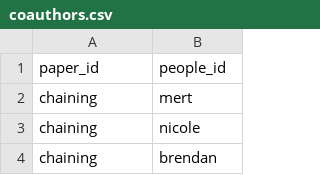
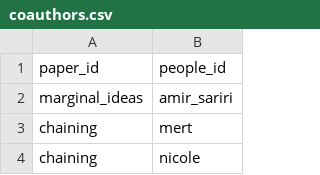
Before and after one commit to johnjosephhorton/johnjosephhorton.github.io, a CSV file: data/coauthors.csv, drawn as a sheet; only a part is shown; the shorter side is filled out with more unchanged rows; the diff names each change by its address in the sheet, - before the commit and + after, or states it on an @@ line.

```diff
--- a/data/coauthors.csv
+++ b/data/coauthors.csv
+row 2: marginal_ideas | amir_sariri
```
Also changed, not shown: data/media.csv, data/papers.csv, 7 other files.
